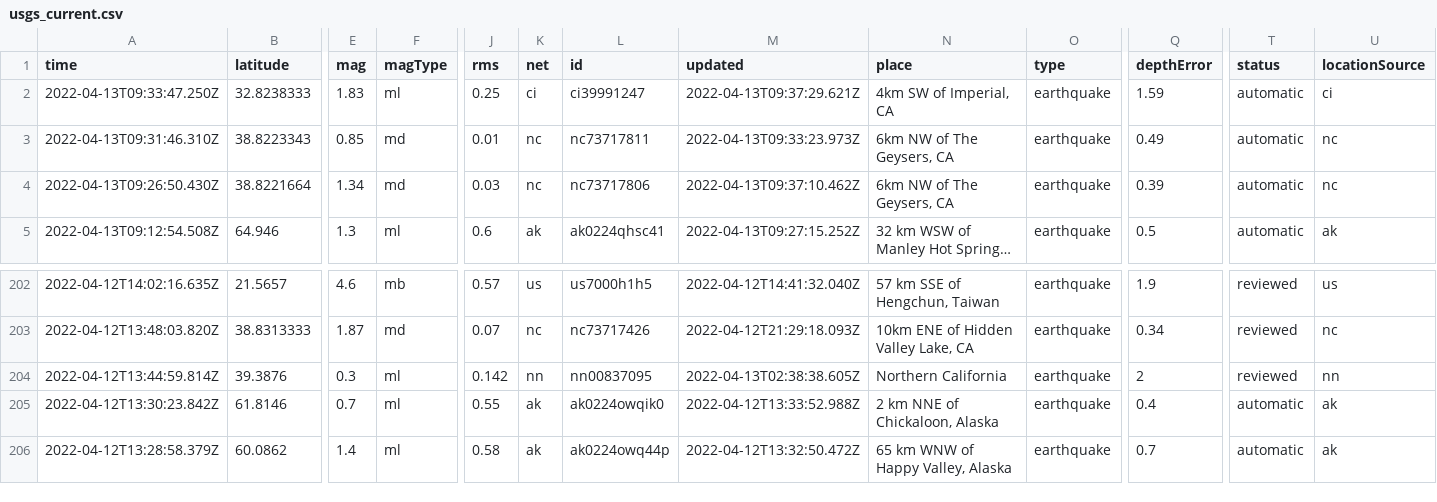
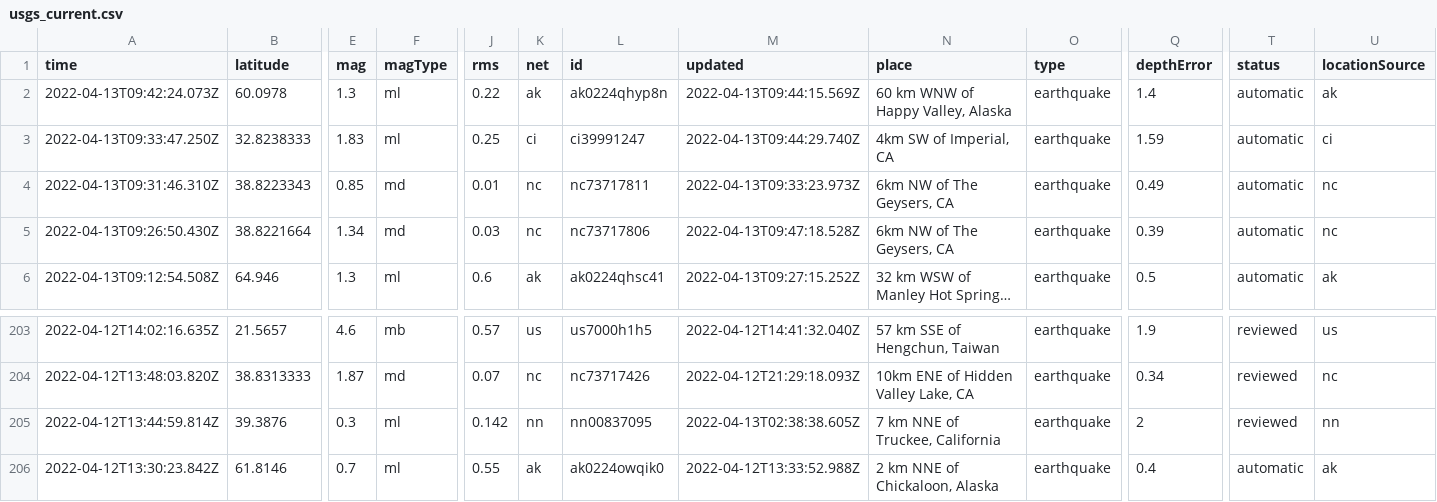
Before and after one commit to adriandgarcia/nicar2022_github_actions, a CSV file: usgs_current.csv, drawn as a sheet; only a part is shown, gaps mark what is left out; the shorter side is filled out with more unchanged rows; long unchanged cells end in …; addresses are those after the commit; rows hold the shown columns only; the diff names each change by its address in the sheet, - before the commit and + after, or states it on an @@ line.

```diff
--- a/usgs_current.csv
+++ b/usgs_current.csv
+row 2: 2022-04-13T09:42:24.073Z | 60.0978 | 1.3 | ml | 0.22 | ak | ak0224qhyp8n | 2022-04-13T09:44:15.569Z | 60 km WNW of Happy Valley, Alaska | earthquake | 1.4 | automatic | ak
-M3 (updated): 2022-04-13T09:37:29.621Z
+M3 (updated): 2022-04-13T09:44:29.740Z
-M5 (updated): 2022-04-13T09:37:10.462Z
+M5 (updated): 2022-04-13T09:47:18.528Z
-N205 (place): Northern California
+N205 (place): 7 km NNE of Truckee, California
```
Also changed, not shown: 1 other file.
